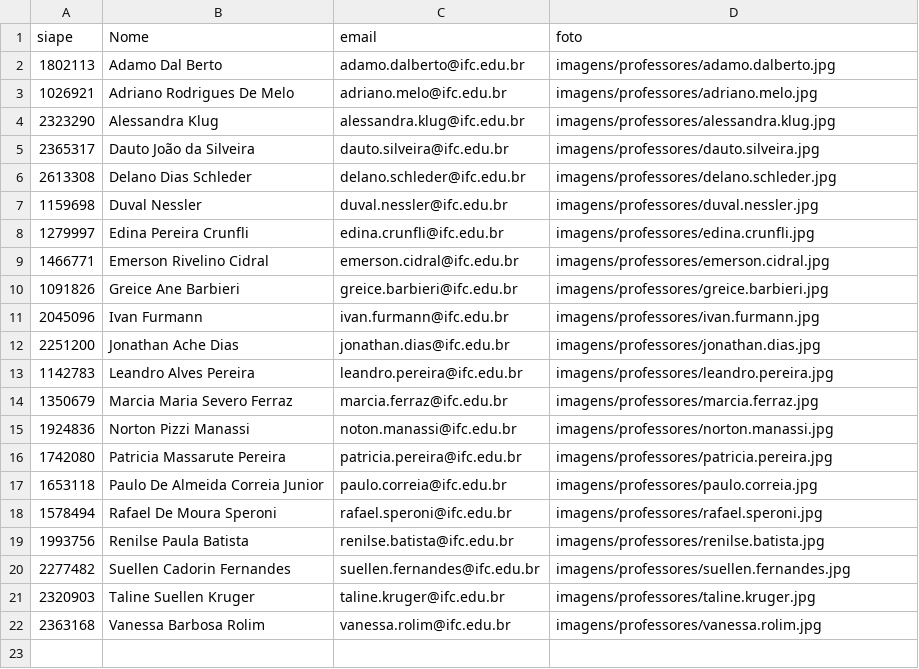
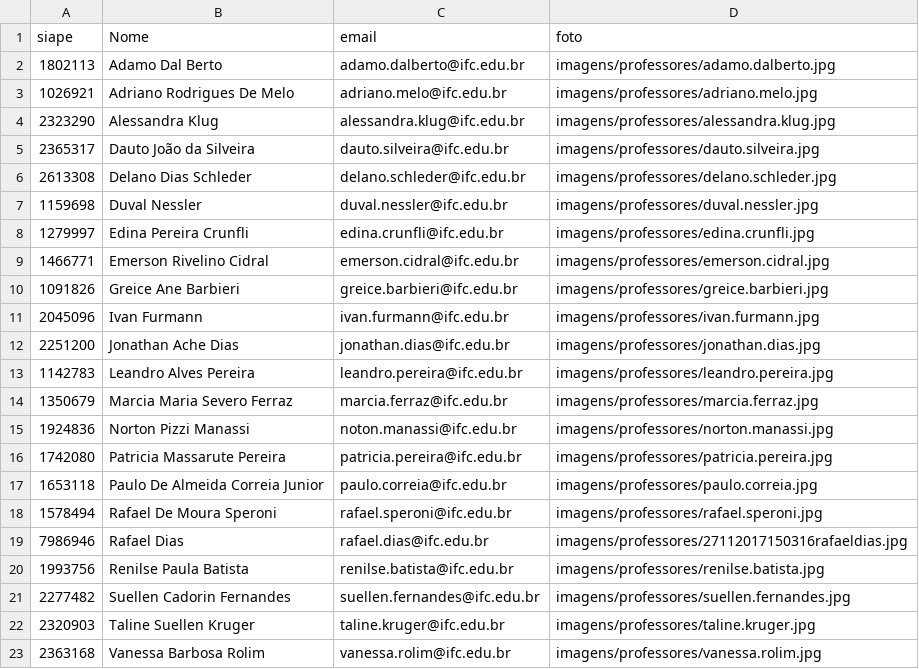
Before and after one commit to GuilhermeLamin/Projeto_integrador, a CSV file: projeto_1info1/dados/professores.csv, drawn as a sheet; the diff names each change by its address in the sheet, - before the commit and + after, or states it on an @@ line.

```diff
--- a/projeto_1info1/dados/professores.csv
+++ b/projeto_1info1/dados/professores.csv
+row 19: 7986946 | Rafael Dias | rafael.dias@ifc.edu.br | imagens/professores/27112017150316rafaeldias.jpg
```
Also changed, not shown: projeto_1info1/dados/ofertas.csv, 28 other files.
